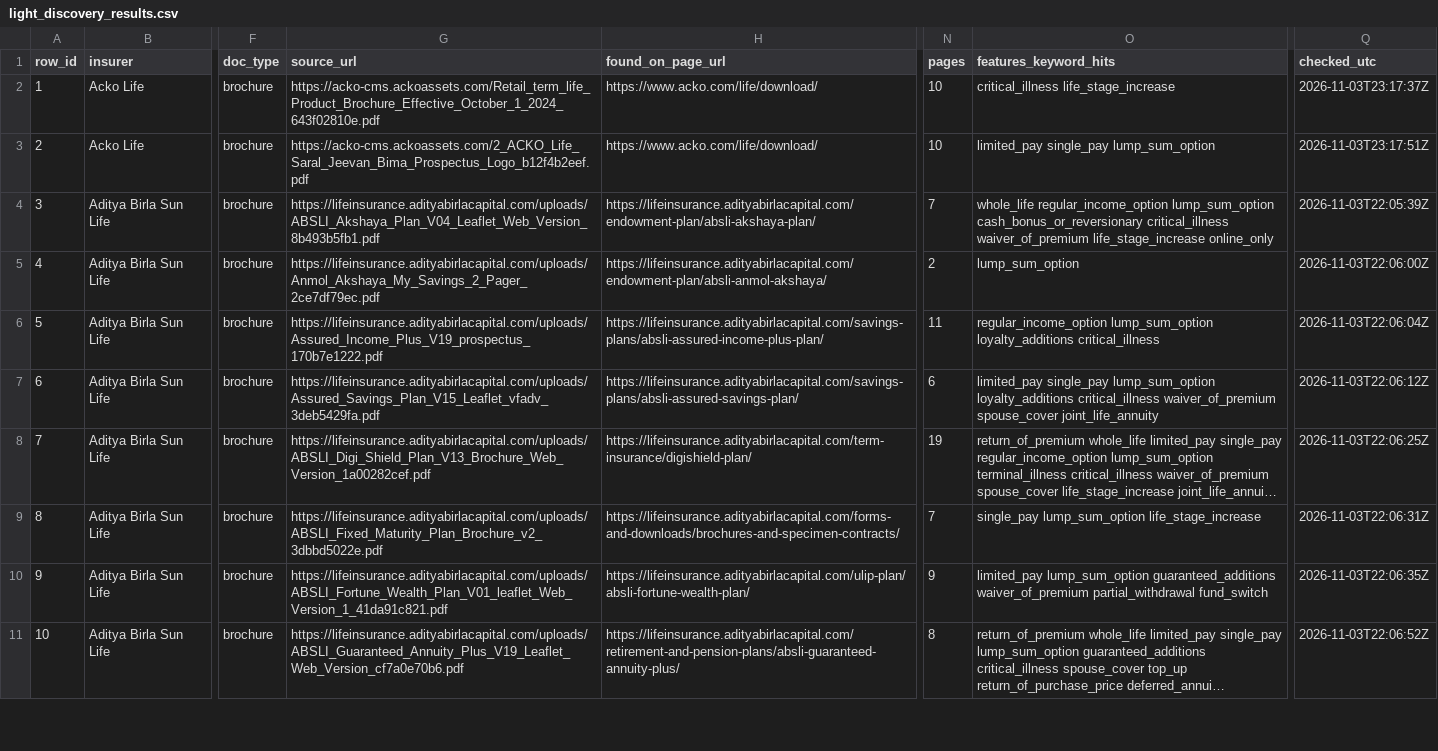
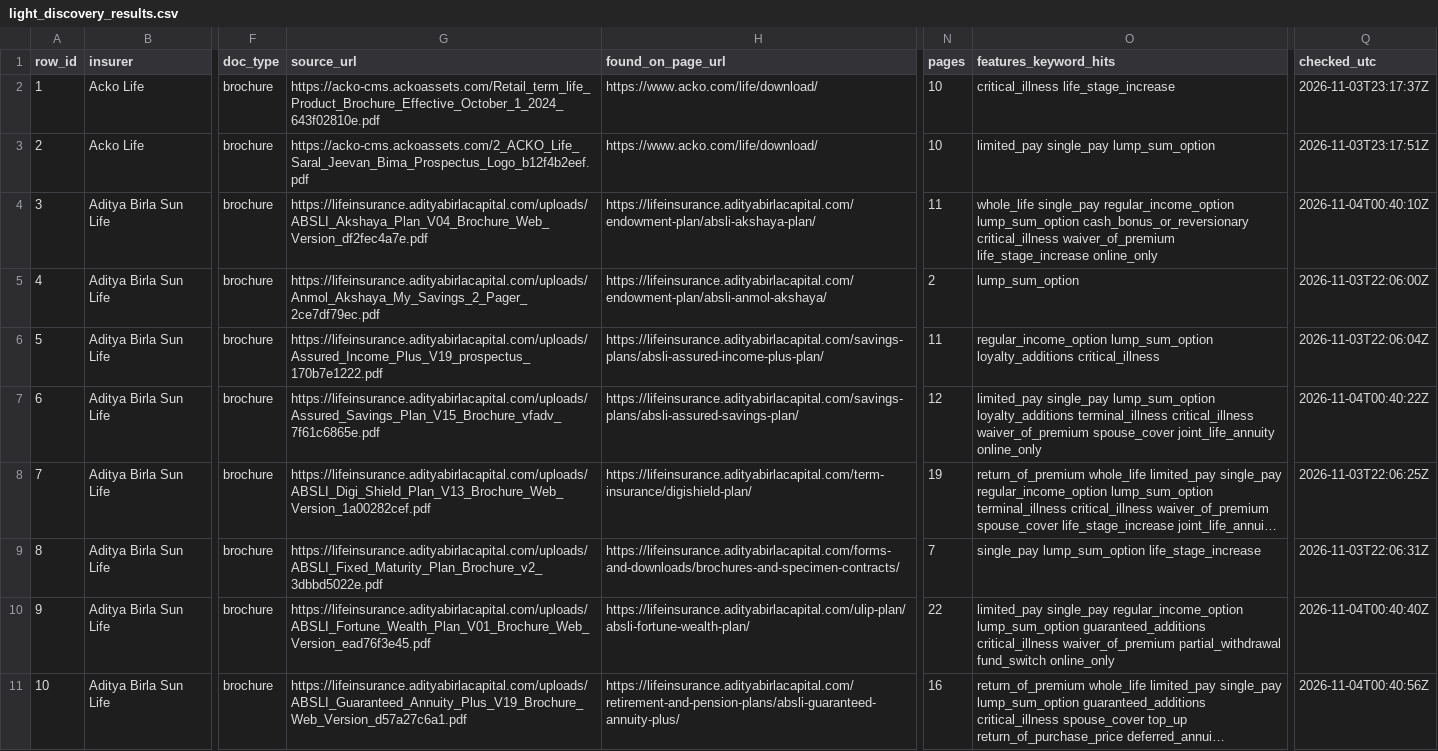
Before and after one commit to ahen-can/li-product-docs, a CSV file: results/light_discovery_results.csv, drawn as a sheet; only a part is shown, gaps mark what is left out; long unchanged cells end in …; the diff covers the shown part only; the diff names each change by its address in the sheet, - before the commit and + after, or states it on an @@ line.

```diff
--- a/results/light_discovery_results.csv
+++ b/results/light_discovery_results.csv
-G4 (source_url): https://lifeinsurance.adityabirlacapital.com/uploads/ABSLI_Akshaya_Plan_V04_Leaflet_Web_Version_8b493b5fb1.pdf
+G4 (source_url): https://lifeinsurance.adityabirlacapital.com/uploads/ABSLI_Akshaya_Plan_V04_Brochure_Web_Version_df2fec4a7e.pdf
-N4 (pages): 7
+N4 (pages): 11
-O4 (features_keyword_hits): whole_life regular_income_option lump_sum_option…
+O4 (features_keyword_hits): whole_life single_pay regular_income_option lump_sum_option…
-Q4 (checked_utc): 2026-11-03T22:05:39Z
+Q4 (checked_utc): 2026-11-04T00:40:10Z
-G7 (source_url): https://lifeinsurance.adityabirlacapital.com/uploads/Assured_Savings_Plan_V15_Leaflet_vfadv_3deb5429fa.pdf
+G7 (source_url): https://lifeinsurance.adityabirlacapital.com/uploads/Assured_Savings_Plan_V15_Brochure_vfadv_7f61c6865e.pdf
-N7 (pages): 6
+N7 (pages): 12
-O7 (features_keyword_hits): …lump_sum_option loyalty_additions critical_illness waiver_of_premium spouse_cover joint_life_annuity
+O7 (features_keyword_hits): …lump_sum_option loyalty_additions terminal_illness critical_illness waiver_of_premium spouse_cover joint_life_annuity online_only
-Q7 (checked_utc): 2026-11-03T22:06:12Z
+Q7 (checked_utc): 2026-11-04T00:40:22Z
-G10 (source_url): https://lifeinsurance.adityabirlacapital.com/uploads/ABSLI_Fortune_Wealth_Plan_V01_leaflet_Web_Version_1_41da91c821.pdf
+G10 (source_url): https://lifeinsurance.adityabirlacapital.com/uploads/ABSLI_Fortune_Wealth_Plan_V01_Brochure_Web_Version_ead76f3e45.pdf
-N10 (pages): 9
+N10 (pages): 22
-O10 (features_keyword_hits): limited_pay lump_sum_option guaranteed_additions waiver_of_premium partial_withdrawal fund_switch
+O10 (features_keyword_hits): limited_pay single_pay regular_income_option lump_sum_option guaranteed_additions critical_illness waiver_of_premium partial_withdrawal fund_switch online_only
-Q10 (checked_utc): 2026-11-03T22:06:35Z
+Q10 (checked_utc): 2026-11-04T00:40:40Z
-G11 (source_url): https://lifeinsurance.adityabirlacapital.com/uploads/ABSLI_Guaranteed_Annuity_Plus_V19_Leaflet_Web_Version_cf7a0e70b6.pdf
+G11 (source_url): https://lifeinsurance.adityabirlacapital.com/uploads/ABSLI_Guaranteed_Annuity_Plus_V19_Brochure_Web_Version_d57a27c6a1.pdf
-N11 (pages): 8
+N11 (pages): 16
-Q11 (checked_utc): 2026-11-03T22:06:52Z
+Q11 (checked_utc): 2026-11-04T00:40:56Z
```
Also changed, not shown: 57 edited cells elsewhere in this file, index.csv, 39 other files.
